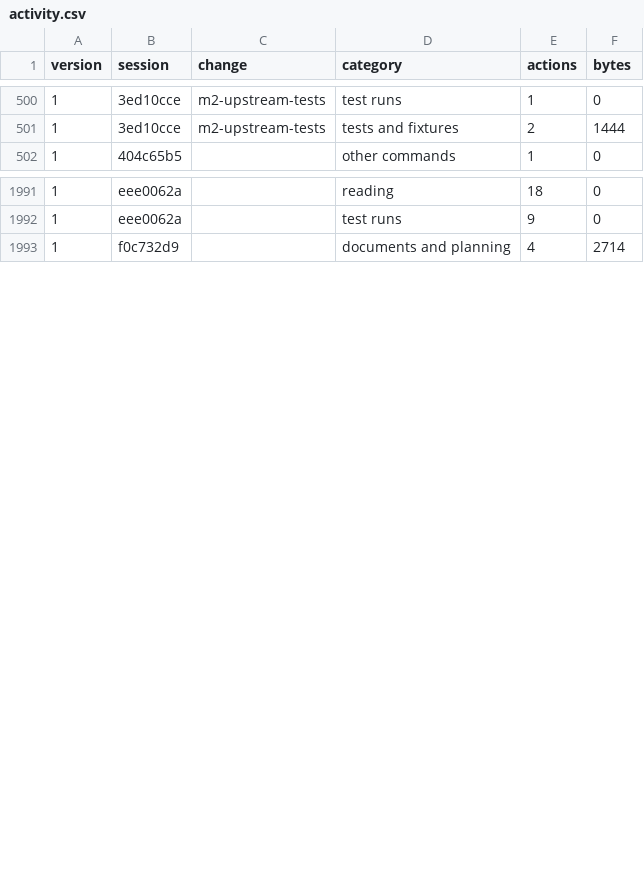
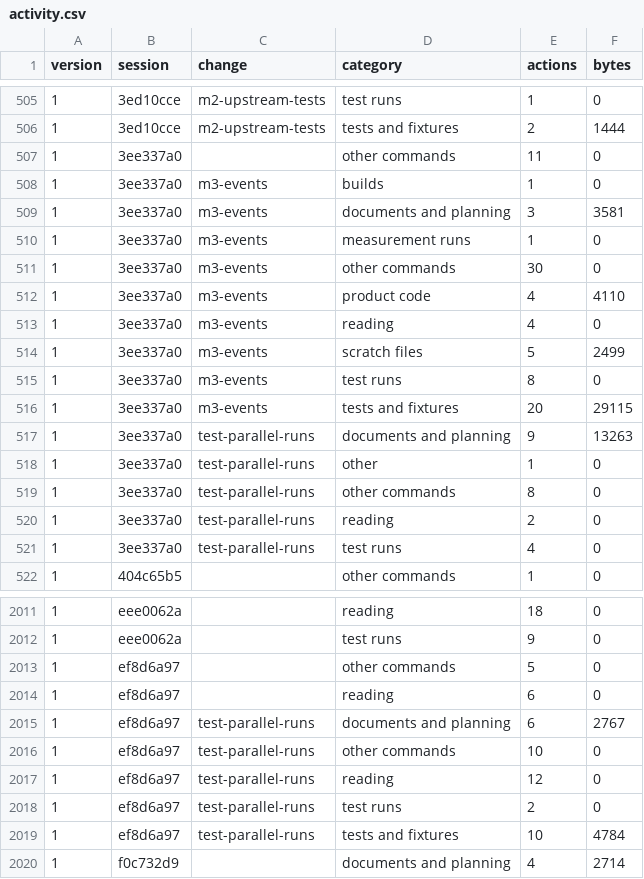
Before and after one commit to davidshq/QB64Rust, a CSV file: tools/testtime/activity.csv, drawn as a sheet; only a part is shown, gaps mark what is left out; the diff covers the shown part only.

```diff
--- a/tools/testtime/activity.csv
+++ b/tools/testtime/activity.csv
@@ -501,2 +506,17 @@ version,session,change,category,actions,bytes
 1,3ed10cce,m2-upstream-tests,tests and fixtures,2,1444
+1,3ee337a0,,other commands,11,0
+1,3ee337a0,m3-events,builds,1,0
+1,3ee337a0,m3-events,documents and planning,3,3581
+1,3ee337a0,m3-events,measurement runs,1,0
+1,3ee337a0,m3-events,other commands,30,0
+1,3ee337a0,m3-events,product code,4,4110
+1,3ee337a0,m3-events,reading,4,0
+1,3ee337a0,m3-events,scratch files,5,2499
+1,3ee337a0,m3-events,test runs,8,0
+1,3ee337a0,m3-events,tests and fixtures,20,29115
+1,3ee337a0,test-parallel-runs,documents and planning,9,13263
+1,3ee337a0,test-parallel-runs,other,1,0
+1,3ee337a0,test-parallel-runs,other commands,8,0
+1,3ee337a0,test-parallel-runs,reading,2,0
+1,3ee337a0,test-parallel-runs,test runs,4,0
 1,404c65b5,,other commands,1,0
@@ -1992,2 +2012,9 @@ version,session,change,category,actions,bytes
 1,eee0062a,,test runs,9,0
+1,ef8d6a97,,other commands,5,0
+1,ef8d6a97,,reading,6,0
+1,ef8d6a97,test-parallel-runs,documents and planning,6,2767
+1,ef8d6a97,test-parallel-runs,other commands,10,0
+1,ef8d6a97,test-parallel-runs,reading,12,0
+1,ef8d6a97,test-parallel-runs,test runs,2,0
+1,ef8d6a97,test-parallel-runs,tests and fixtures,10,4784
 1,f0c732d9,,documents and planning,4,2714
```
Also changed, not shown: 6 added rows and 3 edited cells elsewhere in this file, tools/testtime/changes.csv, tools/testtime/runs.csv, 21 other files.
